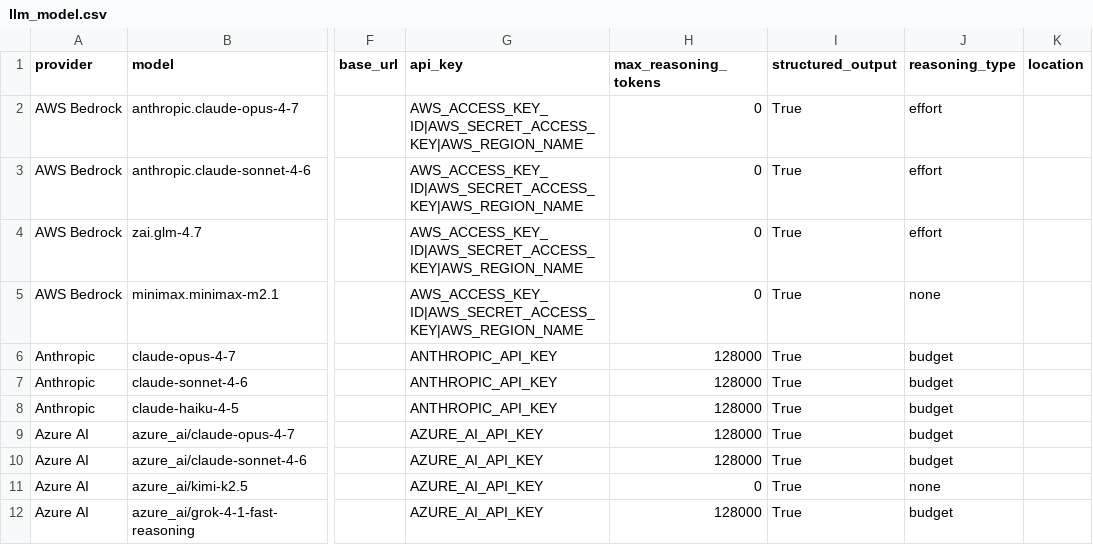
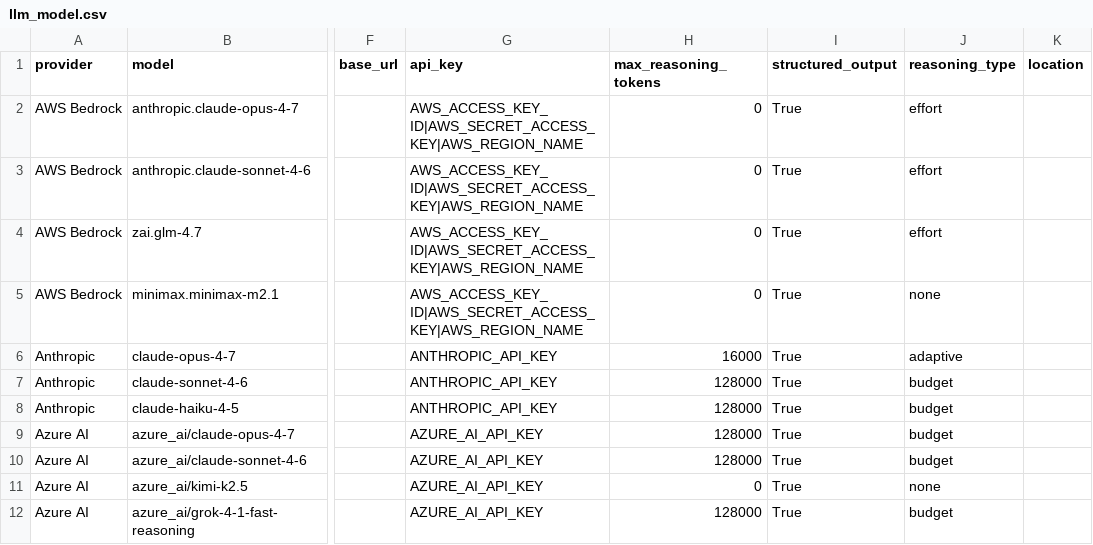
Before and after one commit to promptdriven/pdd, a CSV file: pdd/data/llm_model.csv, drawn as a sheet; only a part is shown, gaps mark what is left out; the diff names each change by its address in the sheet, - before the commit and + after, or states it on an @@ line.

```diff
--- a/pdd/data/llm_model.csv
+++ b/pdd/data/llm_model.csv
-H6 (max_reasoning_tokens): 128000
+H6 (max_reasoning_tokens): 16000
-J6 (reasoning_type): budget
+J6 (reasoning_type): adaptive
```
Also changed, not shown: 4 other files.
